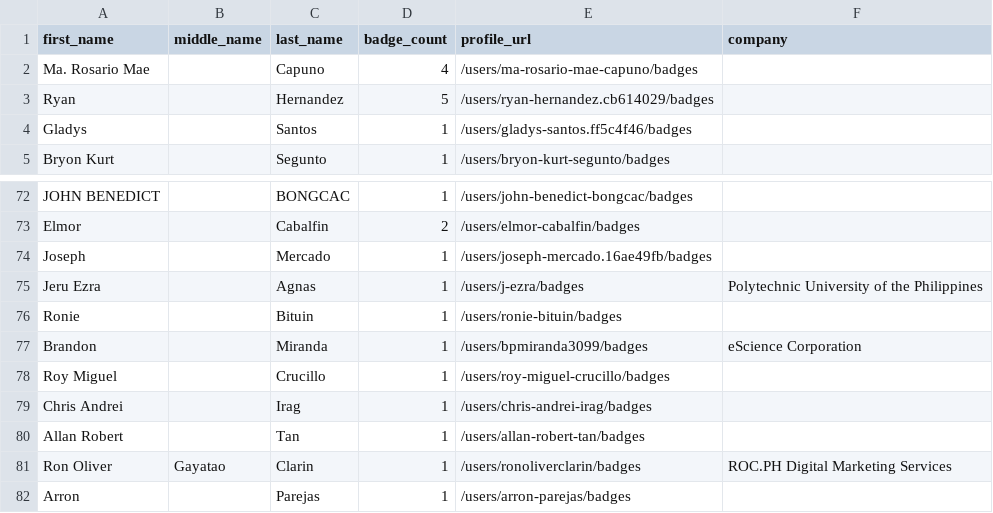
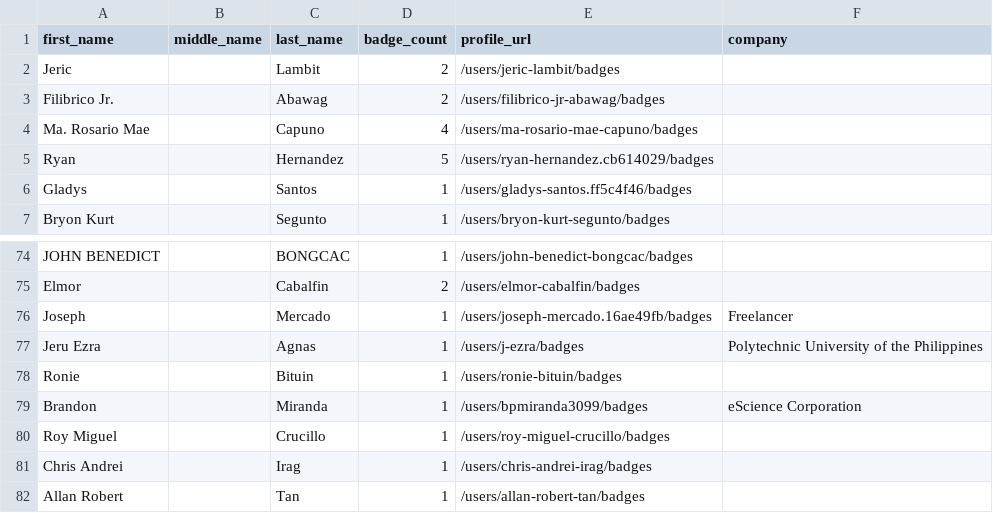
Before and after one commit to andrediasbr/github-certification-ranking, a CSV file: datasource/github-certs-philippines.csv, drawn as a sheet; only a part is shown, gaps mark what is left out; the shorter side is filled out with more unchanged rows.

```diff
--- a/datasource/github-certs-philippines.csv
+++ b/datasource/github-certs-philippines.csv
@@ -1,2 +1,4 @@
 first_name,middle_name,last_name,badge_count,profile_url,company
+Jeric,,Lambit,2,/users/jeric-lambit/badges,
+Filibrico Jr.,,Abawag,2,/users/filibrico-jr-abawag/badges,
 Ma. Rosario Mae,,Capuno,4,/users/ma-rosario-mae-capuno/badges,
@@ -73,3 +75,3 @@ JOHN BENEDICT,,BONGCAC,1,/users/john-benedict-bongcac/badges,
 Elmor,,Cabalfin,2,/users/elmor-cabalfin/badges,
-Joseph,,Mercado,1,/users/joseph-mercado.16ae49fb/badges,
+Joseph,,Mercado,1,/users/joseph-mercado.16ae49fb/badges,Freelancer
 Jeru Ezra,,Agnas,1,/users/j-ezra/badges,Polytechnic University of the Philippines
```
Also changed, not shown: datasource/github-certs-canada.csv, datasource/github-certs-croatia.csv, 20 other files.
